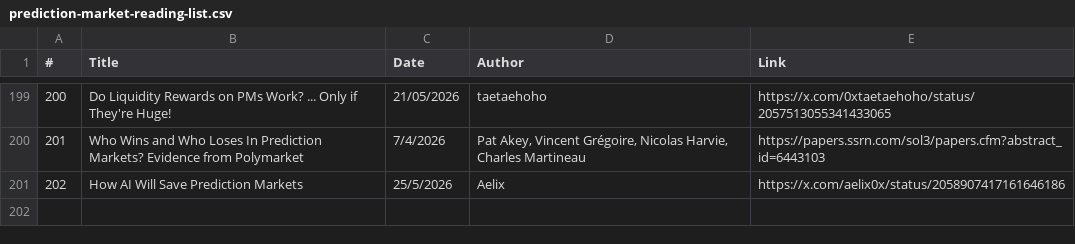
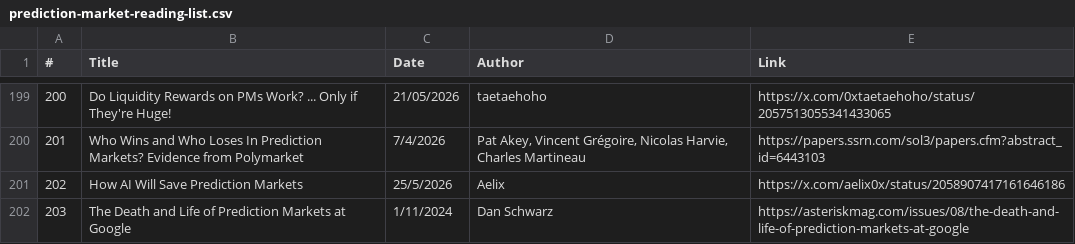
Before and after one commit to michaellwy/onprediction, a CSV file: prediction-market-reading-list.csv, drawn as a sheet; only a part is shown, gaps mark what is left out.

Commit message:
Add article 203: The Death and Life of Prediction Markets at Google by Dan Schwarz (#114)

```diff
--- a/prediction-market-reading-list.csv
+++ b/prediction-market-reading-list.csv
@@ -201 +201,2 @@
 202,How AI Will Save Prediction Markets,25/5/2026,Aelix,https://x.com/aelix0x/status/2058907417161646186
+203,The Death and Life of Prediction Markets at Google,1/11/2024,Dan Schwarz,https://asteriskmag.com/issues/08/the-death-and-life-of-prediction-markets-at-google
```
Also changed, not shown: 3 other files.
